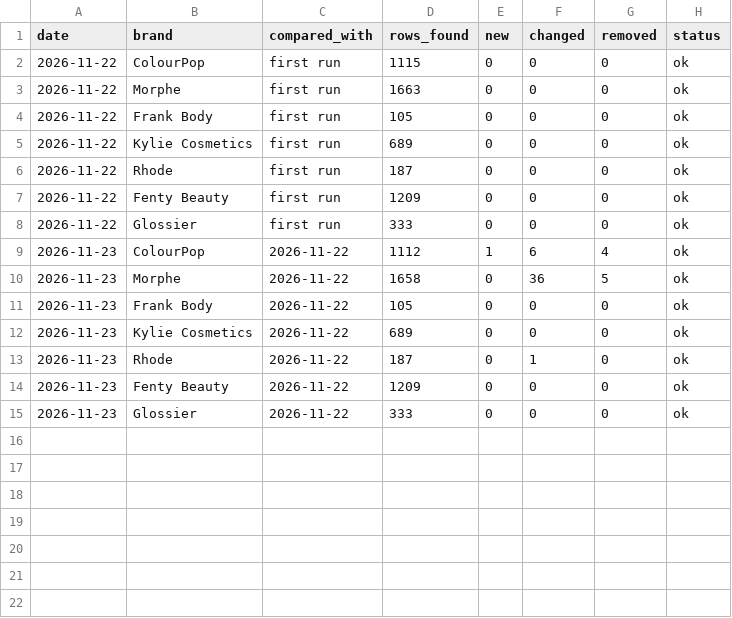
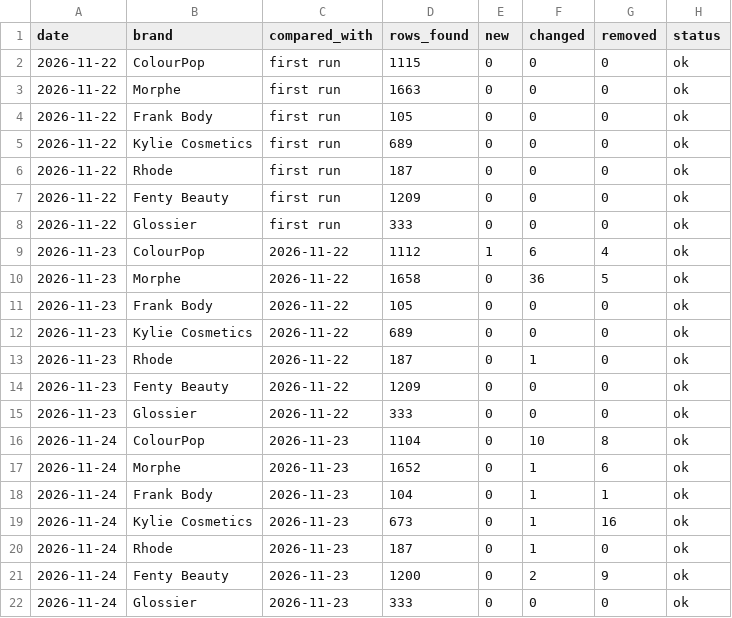
Before and after one commit to xingupyi/Beauty-market-analysis, a CSV file: data/tracker/runs.csv, drawn as a sheet; the diff names each change by its address in the sheet, - before the commit and + after, or states it on an @@ line.

```diff
--- a/data/tracker/runs.csv
+++ b/data/tracker/runs.csv
+row 16: 2026-11-24 | ColourPop | 2026-11-23 | 1104 | 0 | 10 | 8 | ok
+row 17: 2026-11-24 | Morphe | 2026-11-23 | 1652 | 0 | 1 | 6 | ok
+row 18: 2026-11-24 | Frank Body | 2026-11-23 | 104 | 0 | 1 | 1 | ok
+row 19: 2026-11-24 | Kylie Cosmetics | 2026-11-23 | 673 | 0 | 1 | 16 | ok
+row 20: 2026-11-24 | Rhode | 2026-11-23 | 187 | 0 | 1 | 0 | ok
+row 21: 2026-11-24 | Fenty Beauty | 2026-11-23 | 1200 | 0 | 2 | 9 | ok
+row 22: 2026-11-24 | Glossier | 2026-11-23 | 333 | 0 | 0 | 0 | ok
```
Also changed, not shown: 3 other files.
